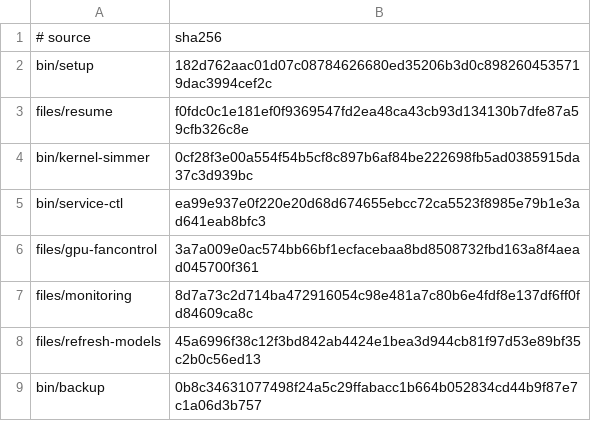
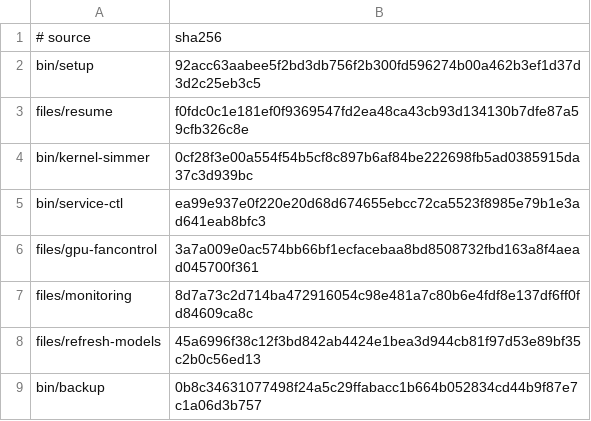
Before and after one commit to LPFchan/setup, a TSV file: checksums.tsv, drawn as a sheet.

```diff
--- a/checksums.tsv
+++ b/checksums.tsv
@@ -1,3 +1,3 @@
 # source	sha256
-bin/setup	182d762aac01d07c08784626680ed35206b3d0c8982604535719dac3994cef2c
+bin/setup	92acc63aabee5f2bd3db756f2b300fd596274b00a462b3ef1d37d3d2c25eb3c5
 files/resume	f0fdc0c1e181ef0f9369547fd2ea48ca43cb93d134130b7dfe87a59cfb326c8e
```
Also changed, not shown: 2 other files.
